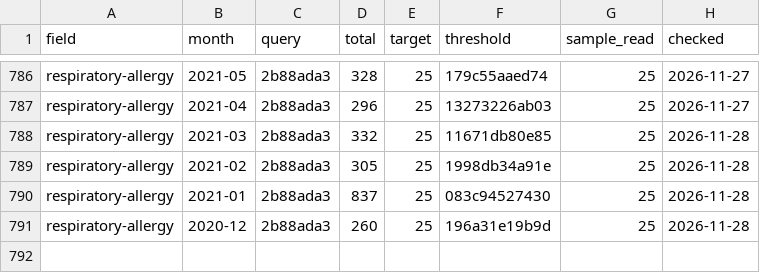
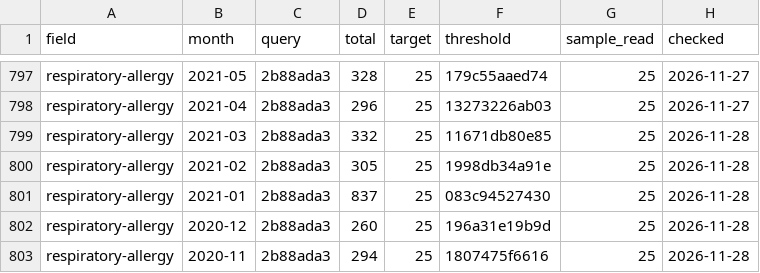
Before and after one commit to nfdi4health/datashield-function-ideas, a CSV file: literature-watch/data/months.csv, drawn as a sheet; only a part is shown, gaps mark what is left out; the diff covers the shown part only.

```diff
--- a/literature-watch/data/months.csv
+++ b/literature-watch/data/months.csv
@@ -791 +802,2 @@
 "respiratory-allergy","2020-12","2b88ada3",260,25,"196a31e19b9d",25,"2026-11-28"
+"respiratory-allergy","2020-11","2b88ada3",294,25,"1807475f6616",25,"2026-11-28"
```
Also changed, not shown: 11 added rows elsewhere in this file, 3 other files.
